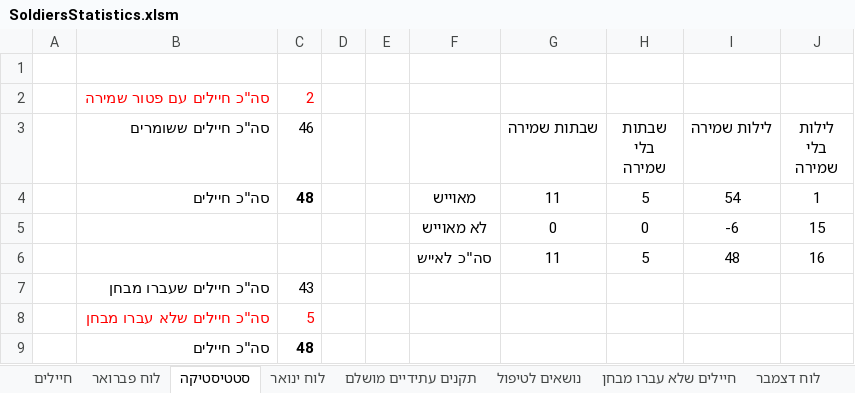
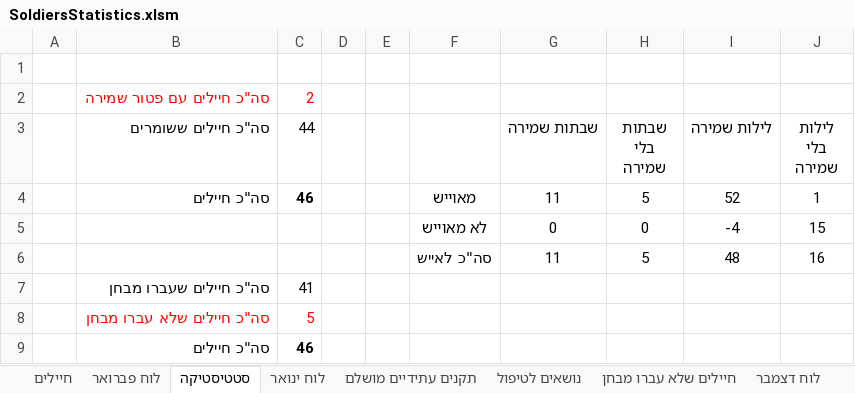
Before and after one commit to YuvalAlf/Duty-Table, an Excel workbook: SoldiersStatistics.xlsm, sheet סטטיסטיקה, drawn as a sheet; values as stored, in another font and other column widths than the file's, no borders; the diff names each change by its address in the sheet, - before the commit and + after, or states it on an @@ line.

```diff
--- a/SoldiersStatistics.xlsm (sheet סטטיסטיקה)
+++ b/SoldiersStatistics.xlsm (sheet סטטיסטיקה)
-C3: 46
+C3: 44
-C4 (44): 48
+C4 (44): 46
-I4 (לילות שמירה): 54
+I4 (לילות שמירה): 52
-I5 (לילות שמירה): -6
+I5 (לילות שמירה): -4
-C7 (44): 43
+C7 (44): 41
-C9 (44): 48
+C9 (44): 46
```
Also changed, not shown: sheet חיילים, sheet לוח פברואר, formulas that keep their value.
